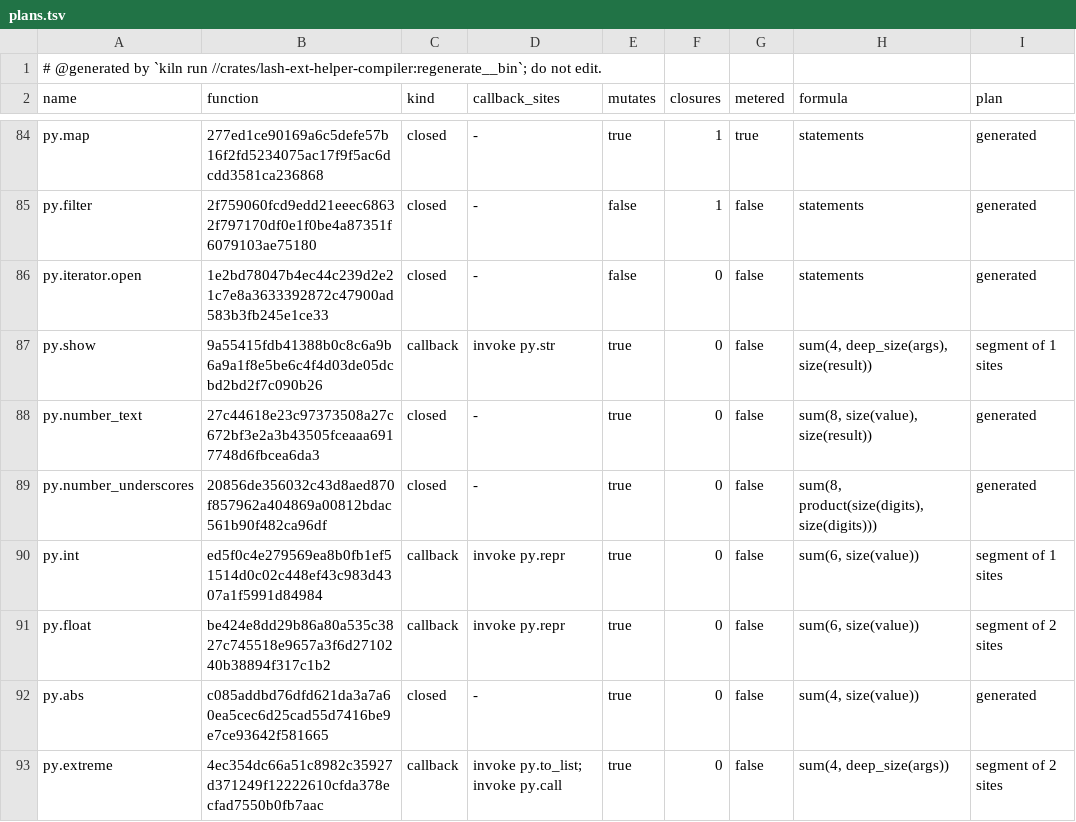
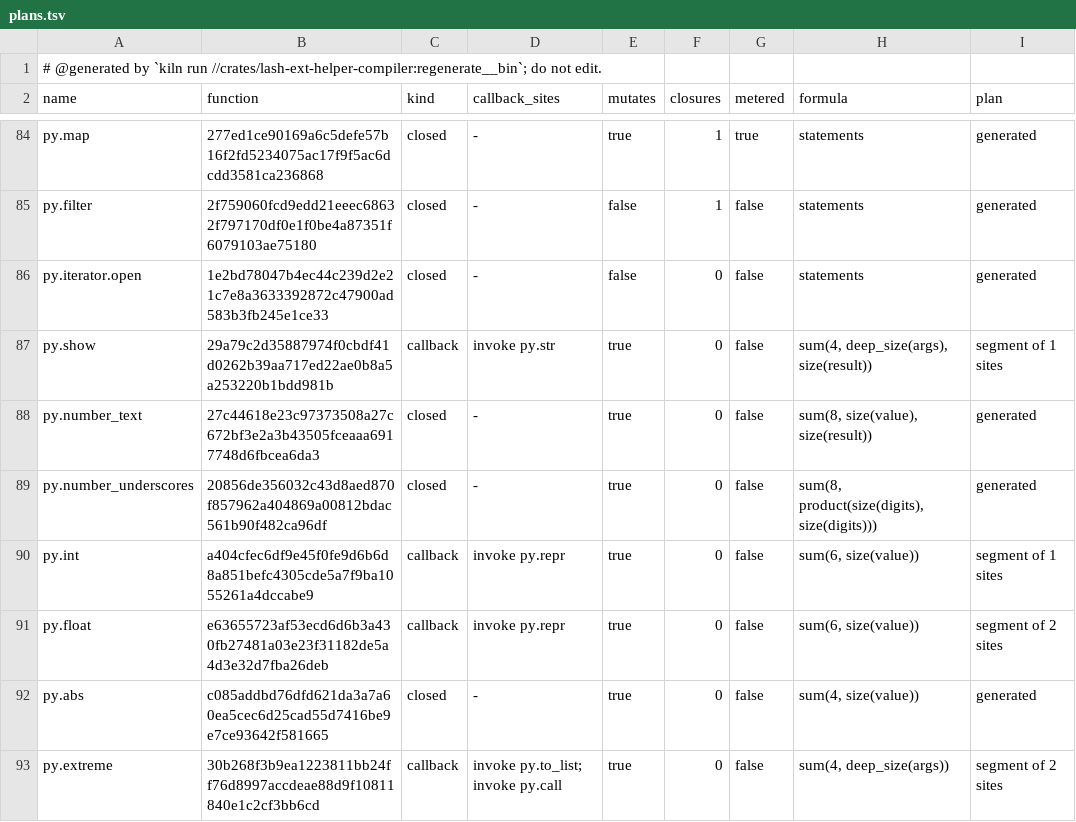
Before and after one commit to Ascending-AI/lash, a TSV file: crates/lash-ext-py-core/src/generated/plans.tsv, drawn as a sheet; only a part is shown, gaps mark what is left out; the diff covers the shown part only.

```diff
--- a/crates/lash-ext-py-core/src/generated/plans.tsv
+++ b/crates/lash-ext-py-core/src/generated/plans.tsv
@@ -86,8 +86,8 @@ py.filter	2f759060fcd9edd21eeec68632f797170df0e1f0be4a87351f6079103ae75180	close
 py.iterator.open	1e2bd78047b4ec44c239d2e21c7e8a3633392872c47900ad583b3fb245e1ce33	closed	-	false	0	false	statements	generated
-py.show	9a55415fdb41388b0c8c6a9b6a9a1f8e5be6c4f4d03de05dcbd2bd2f7c090b26	callback	invoke py.str	true	0	false	sum(4, deep_size(args), size(result))	segment of 1 sites
+py.show	29a79c2d35887974f0cbdf41d0262b39aa717ed22ae0b8a5a253220b1bdd981b	callback	invoke py.str	true	0	false	sum(4, deep_size(args), size(result))	segment of 1 sites
 py.number_text	27c44618e23c97373508a27c672bf3e2a3b43505fceaaa6917748d6fbcea6da3	closed	-	true	0	false	sum(8, size(value), size(result))	generated
 py.number_underscores	20856de356032c43d8aed870f857962a404869a00812bdac561b90f482ca96df	closed	-	true	0	false	sum(8, product(size(digits), size(digits)))	generated
-py.int	ed5f0c4e279569ea8b0fb1ef51514d0c02c448ef43c983d4307a1f5991d84984	callback	invoke py.repr	true	0	false	sum(6, size(value))	segment of 1 sites
-py.float	be424e8dd29b86a80a535c3827c745518e9657a3f6d2710240b38894f317c1b2	callback	invoke py.repr	true	0	false	sum(6, size(value))	segment of 2 sites
+py.int	a404cfec6df9e45f0fe9d6b6d8a851befc4305cde5a7f9ba1055261a4dccabe9	callback	invoke py.repr	true	0	false	sum(6, size(value))	segment of 1 sites
+py.float	e63655723af53ecd6d6b3a430fb27481a03e23f31182de5a4d3e32d7fba26deb	callback	invoke py.repr	true	0	false	sum(6, size(value))	segment of 2 sites
 py.abs	c085addbd76dfd621da3a7a60ea5cec6d25cad55d7416be9e7ce93642f581665	closed	-	true	0	false	sum(4, size(value))	generated
-py.extreme	4ec354dc66a51c8982c35927d371249f12222610cfda378ecfad7550b0fb7aac	callback	invoke py.to_list; invoke py.call	true	0	false	sum(4, deep_size(args))	segment of 2 sites
+py.extreme	30b268f3b9ea1223811bb24ff76d8997accdeae88d9f10811840e1c2cf3bb6cd	callback	invoke py.to_list; invoke py.call	true	0	false	sum(4, deep_size(args))	segment of 2 sites
```
Also changed, not shown: 75 edited cells elsewhere in this file, 15 other files.
